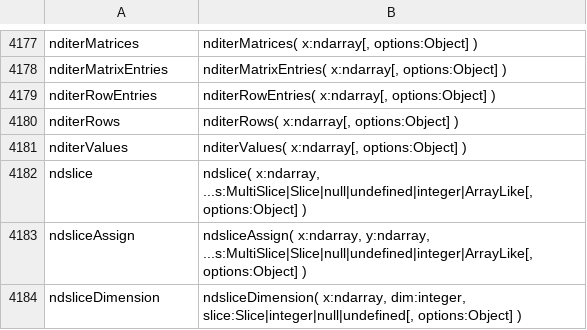
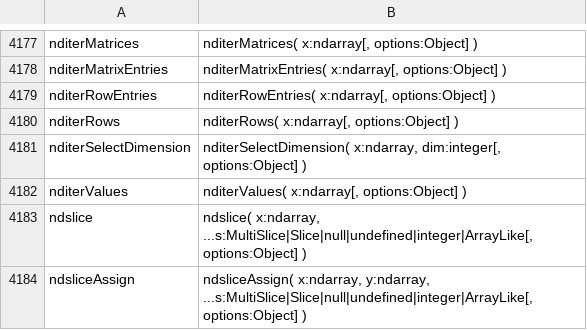
Before and after one commit to stdlib-js/repl-typed-signature, a CSV file: data/data.csv, drawn as a sheet; only a part is shown, gaps mark what is left out; the shorter side is filled out with more unchanged rows.

```diff
--- a/data/data.csv
+++ b/data/data.csv
@@ -4180,2 +4180,3 @@ nditerRowEntries,"nditerRowEntries( x:ndarray[, options:Object] )"
 nditerRows,"nditerRows( x:ndarray[, options:Object] )"
+nditerSelectDimension,"nditerSelectDimension( x:ndarray, dim:integer[, options:Object] )"
 nditerValues,"nditerValues( x:ndarray[, options:Object] )"
```
Also changed, not shown: 6 other files.
